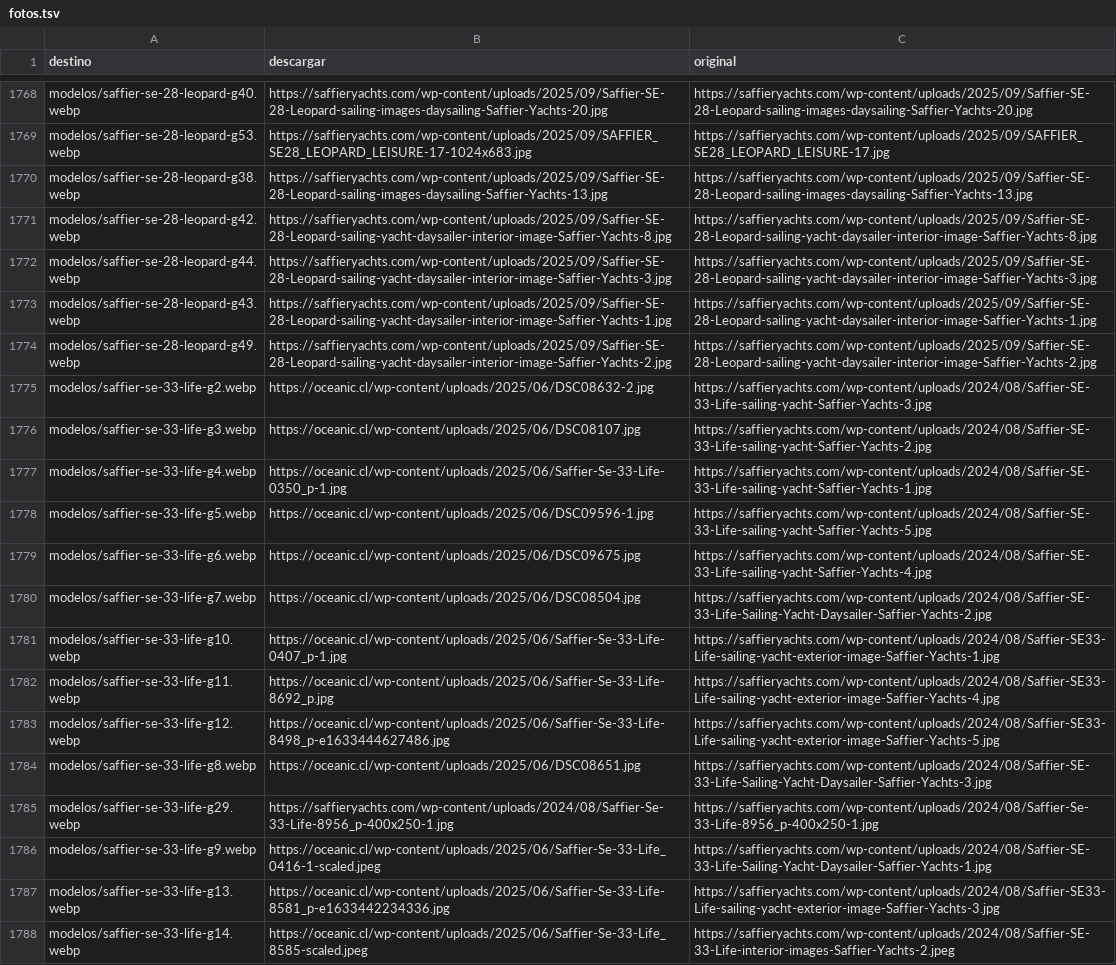
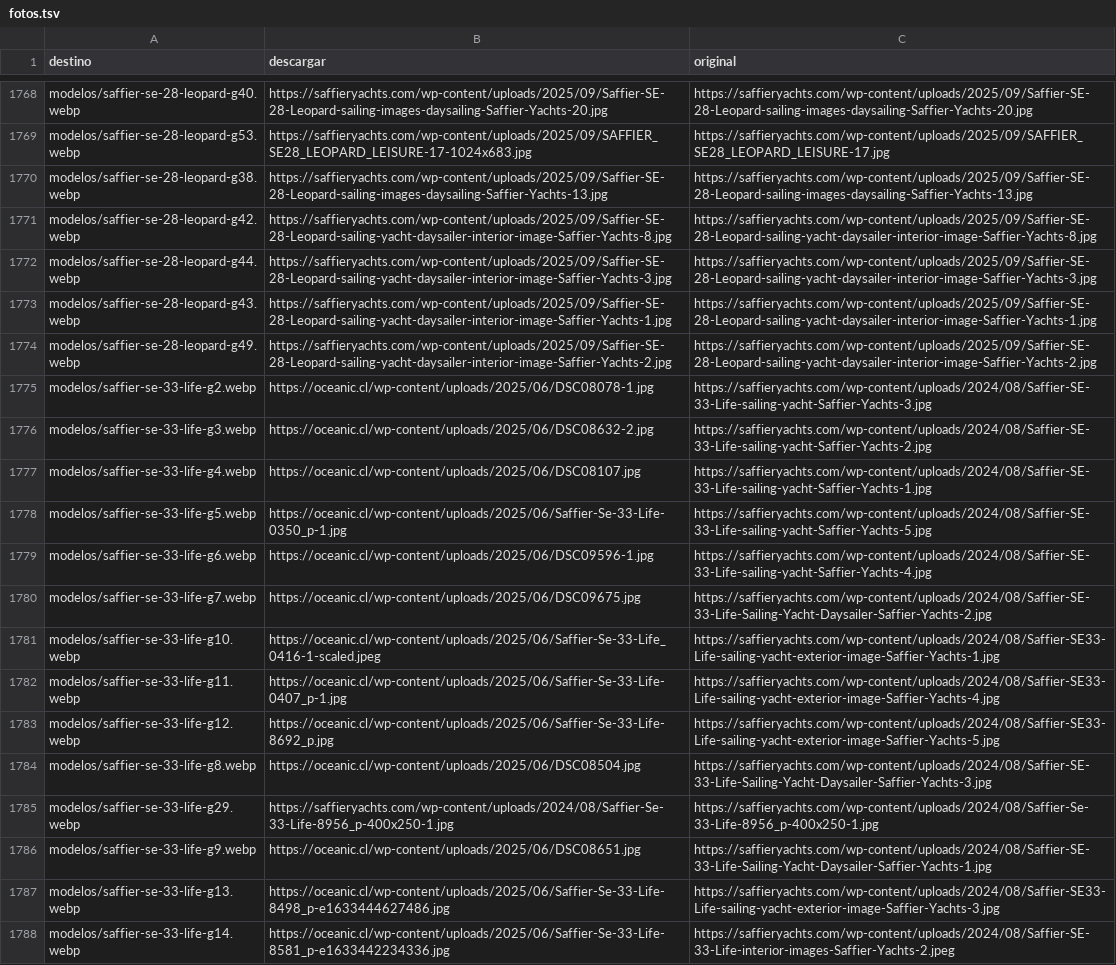
Before and after one commit to nicolasrf-pixel/oceanic-content-agent, a TSV file: sitio/scripts/fotos.tsv, drawn as a sheet; only a part is shown, gaps mark what is left out; the diff covers the shown part only; the diff names each change by its address in the sheet, - before the commit and + after, or states it on an @@ line.

```diff
--- a/sitio/scripts/fotos.tsv
+++ b/sitio/scripts/fotos.tsv
-B1775 (descargar): https://oceanic.cl/wp-content/uploads/2025/06/DSC08632-2.jpg
+B1775 (descargar): https://oceanic.cl/wp-content/uploads/2025/06/DSC08078-1.jpg
-B1776 (descargar): https://oceanic.cl/wp-content/uploads/2025/06/DSC08107.jpg
+B1776 (descargar): https://oceanic.cl/wp-content/uploads/2025/06/DSC08632-2.jpg
-B1777 (descargar): https://oceanic.cl/wp-content/uploads/2025/06/Saffier-Se-33-Life-0350_p-1.jpg
+B1777 (descargar): https://oceanic.cl/wp-content/uploads/2025/06/DSC08107.jpg
-B1778 (descargar): https://oceanic.cl/wp-content/uploads/2025/06/DSC09596-1.jpg
+B1778 (descargar): https://oceanic.cl/wp-content/uploads/2025/06/Saffier-Se-33-Life-0350_p-1.jpg
-B1779 (descargar): https://oceanic.cl/wp-content/uploads/2025/06/DSC09675.jpg
+B1779 (descargar): https://oceanic.cl/wp-content/uploads/2025/06/DSC09596-1.jpg
-B1780 (descargar): https://oceanic.cl/wp-content/uploads/2025/06/DSC08504.jpg
+B1780 (descargar): https://oceanic.cl/wp-content/uploads/2025/06/DSC09675.jpg
-B1781 (descargar): https://oceanic.cl/wp-content/uploads/2025/06/Saffier-Se-33-Life-0407_p-1.jpg
+B1781 (descargar): https://oceanic.cl/wp-content/uploads/2025/06/Saffier-Se-33-Life_0416-1-scaled.jpeg
-B1782 (descargar): https://oceanic.cl/wp-content/uploads/2025/06/Saffier-Se-33-Life-8692_p.jpg
+B1782 (descargar): https://oceanic.cl/wp-content/uploads/2025/06/Saffier-Se-33-Life-0407_p-1.jpg
-B1783 (descargar): https://oceanic.cl/wp-content/uploads/2025/06/Saffier-Se-33-Life-8498_p-e1633444627486.jpg
+B1783 (descargar): https://oceanic.cl/wp-content/uploads/2025/06/Saffier-Se-33-Life-8692_p.jpg
-B1784 (descargar): https://oceanic.cl/wp-content/uploads/2025/06/DSC08651.jpg
+B1784 (descargar): https://oceanic.cl/wp-content/uploads/2025/06/DSC08504.jpg
-B1786 (descargar): https://oceanic.cl/wp-content/uploads/2025/06/Saffier-Se-33-Life_0416-1-scaled.jpeg
+B1786 (descargar): https://oceanic.cl/wp-content/uploads/2025/06/DSC08651.jpg
-B1787 (descargar): https://oceanic.cl/wp-content/uploads/2025/06/Saffier-Se-33-Life-8581_p-e1633442234336.jpg
+B1787 (descargar): https://oceanic.cl/wp-content/uploads/2025/06/Saffier-Se-33-Life-8498_p-e1633444627486.jpg
-B1788 (descargar): https://oceanic.cl/wp-content/uploads/2025/06/Saffier-Se-33-Life_8585-scaled.jpeg
+B1788 (descargar): https://oceanic.cl/wp-content/uploads/2025/06/Saffier-Se-33-Life-8581_p-e1633442234336.jpg
```
Also changed, not shown: 108 edited cells elsewhere in this file, 3 other files.
